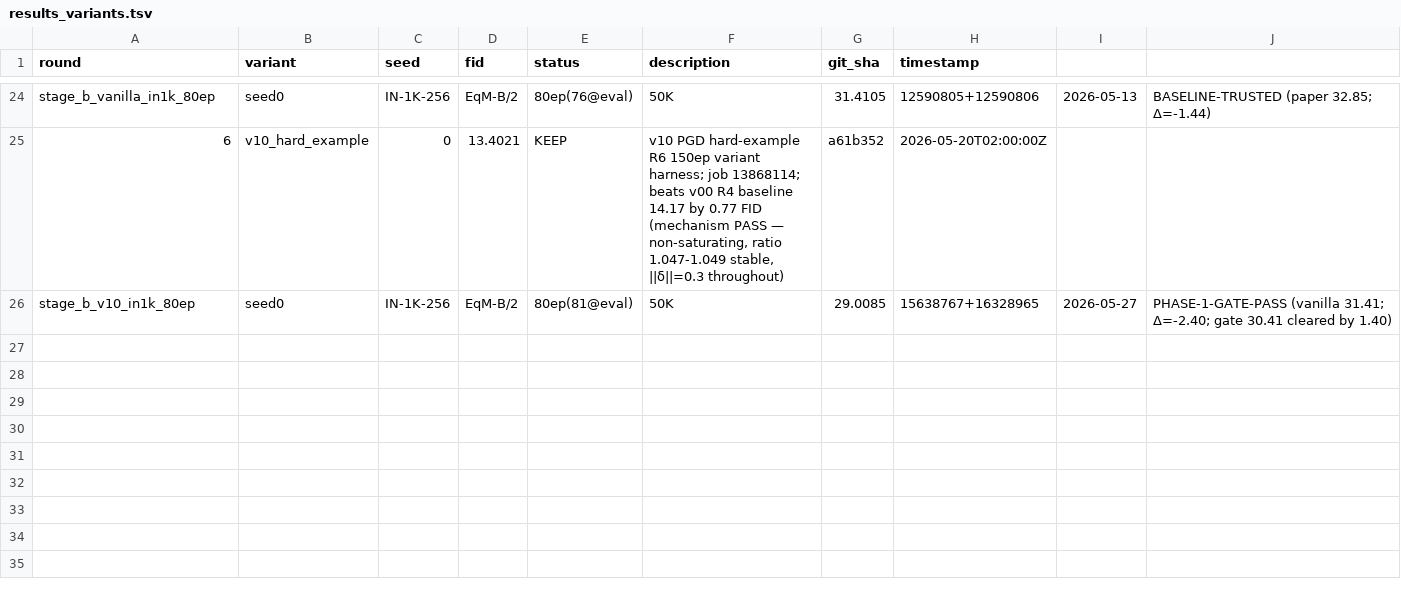
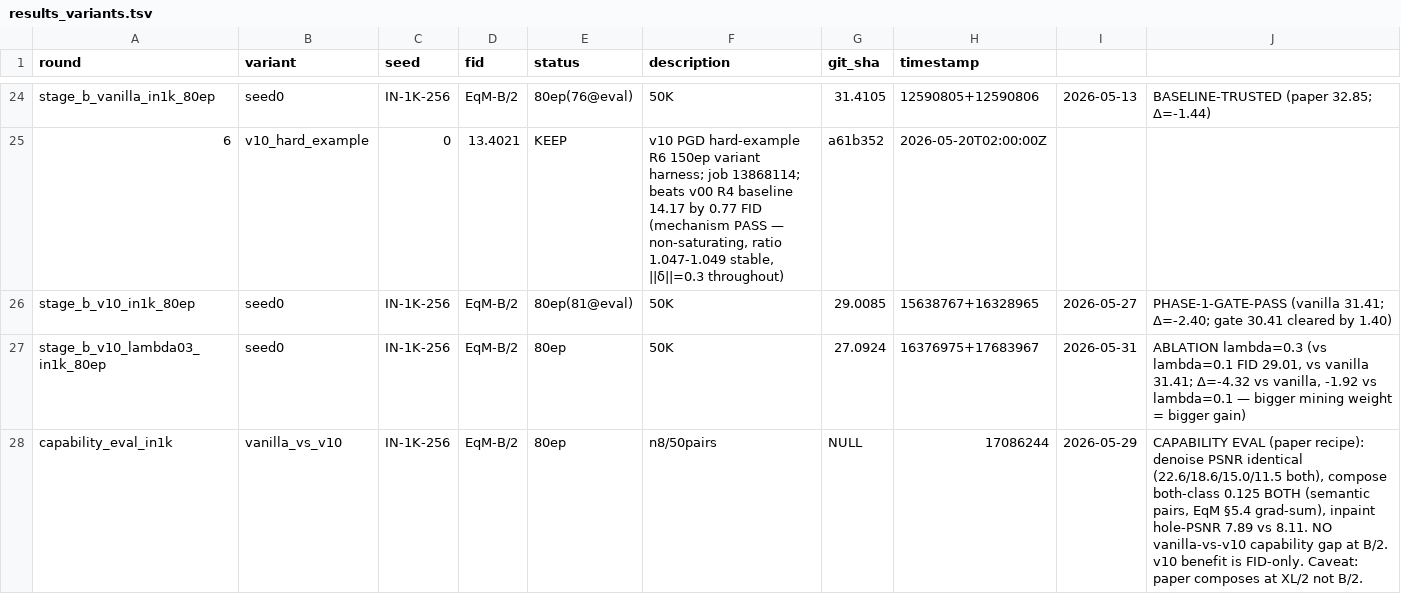
Before and after one commit to mdkrasnow/research-repo, a TSV file: projects/diff-EqM/results_variants.tsv, drawn as a sheet; only a part is shown, gaps mark what is left out; the diff names each change by its address in the sheet, - before the commit and + after, or states it on an @@ line.

Commit message:
Log v10 lambda=0.3 FID 27.09 (beats lambda=0.1 by 1.92) + capability eval null result (no vanilla-vs-v10 gap, paper recipe)

```diff
--- a/projects/diff-EqM/results_variants.tsv
+++ b/projects/diff-EqM/results_variants.tsv
+row 27: stage_b_v10_lambda03_in1k_80ep | seed0 | IN-1K-256 | EqM-B/2 | 80ep | 50K | 27.0924 | 16376975+17683967 | 2026-05-31 | ABLATION lambda=0.3 (vs lambda=0.1 FID 29.01, vs vanilla 31.41; Δ=-4.32 vs vanilla, -1.92 vs lambda=0.1 — bigger mining weight = bigger gain)
+row 28: capability_eval_in1k | vanilla_vs_v10 | IN-1K-256 | EqM-B/2 | 80ep | n8/50pairs | NULL | 17086244 | 2026-05-29 | CAPABILITY EVAL (paper recipe): denoise PSNR identical (22.6/18.6/15.0/11.5 both), compose both-class 0.125 BOTH (semantic pairs, EqM §5.4 grad-sum), inpaint hole-PSNR 7.89 vs 8.11. NO vanilla-vs-v10 capability gap at B/2. v10 benefit is FID-only. Caveat: paper composes at XL/2 not B/2.
```
